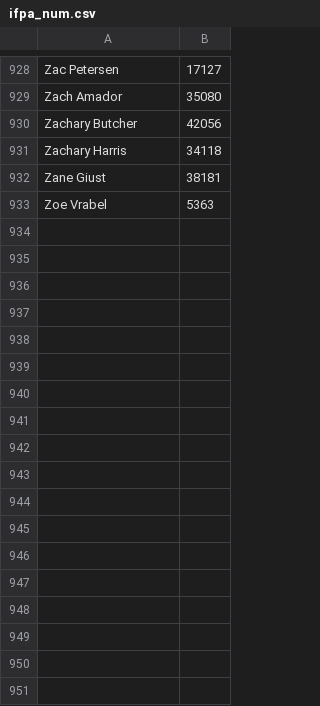
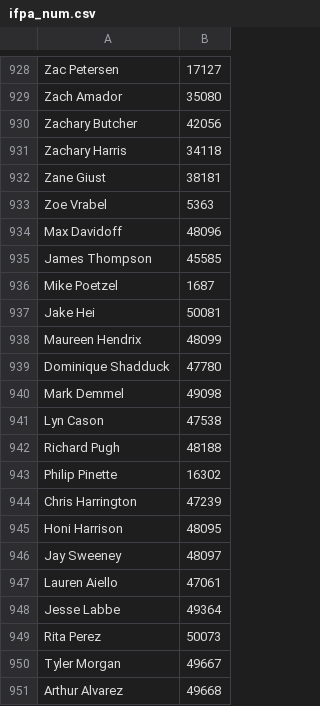
Before and after one commit to mondaynightpinball/data-archive, a CSV file: ifpa_num.csv, drawn as a sheet; only a part is shown, gaps mark what is left out.

Commit message:
Adding season 7 data. Finals still to happen

```diff
--- a/ifpa_num.csv
+++ b/ifpa_num.csv
@@ -933 +933,19 @@ Zane Giust,38181
 Zoe Vrabel,5363
+Max Davidoff,48096
+James Thompson,45585
+Mike Poetzel,1687
+Jake Hei,50081
+Maureen Hendrix,48099
+Dominique Shadduck,47780
+Mark Demmel,49098
+Lyn Cason,47538
+Richard Pugh,48188
+Philip Pinette,16302
+Chris Harrington,47239
+Honi Harrison,48095
+Jay Sweeney,48097
+Lauren Aiello,47061
+Jesse Labbe,49364
+Rita Perez,50073
+Tyler Morgan,49667
+Arthur Alvarez,49668
```
Also changed, not shown: 11 other files.
